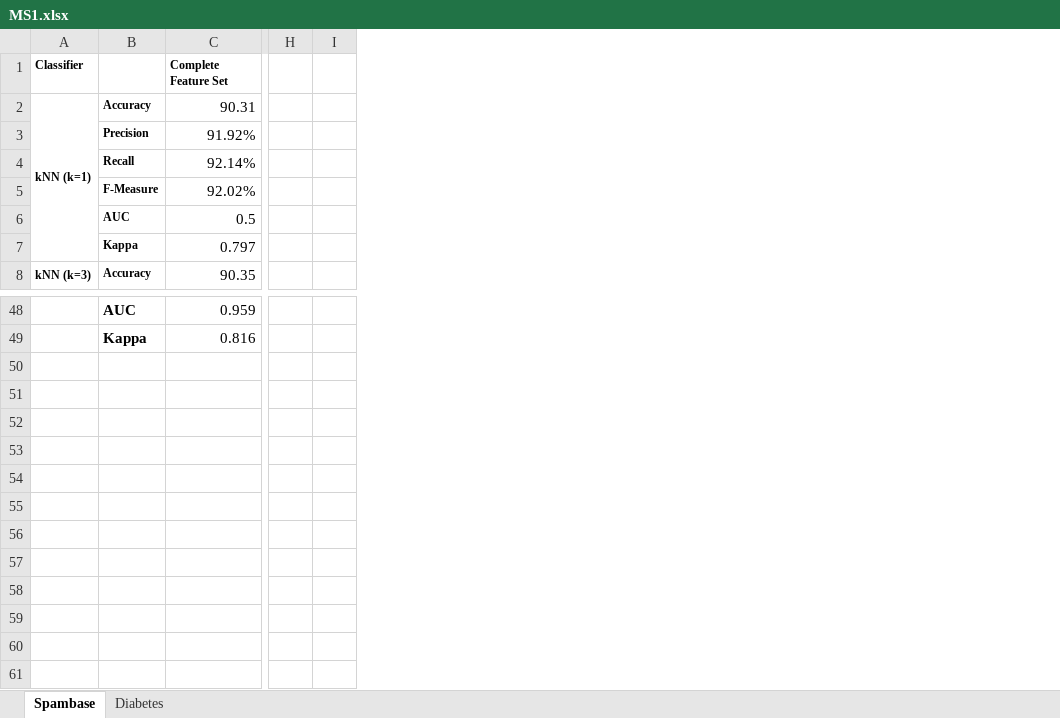
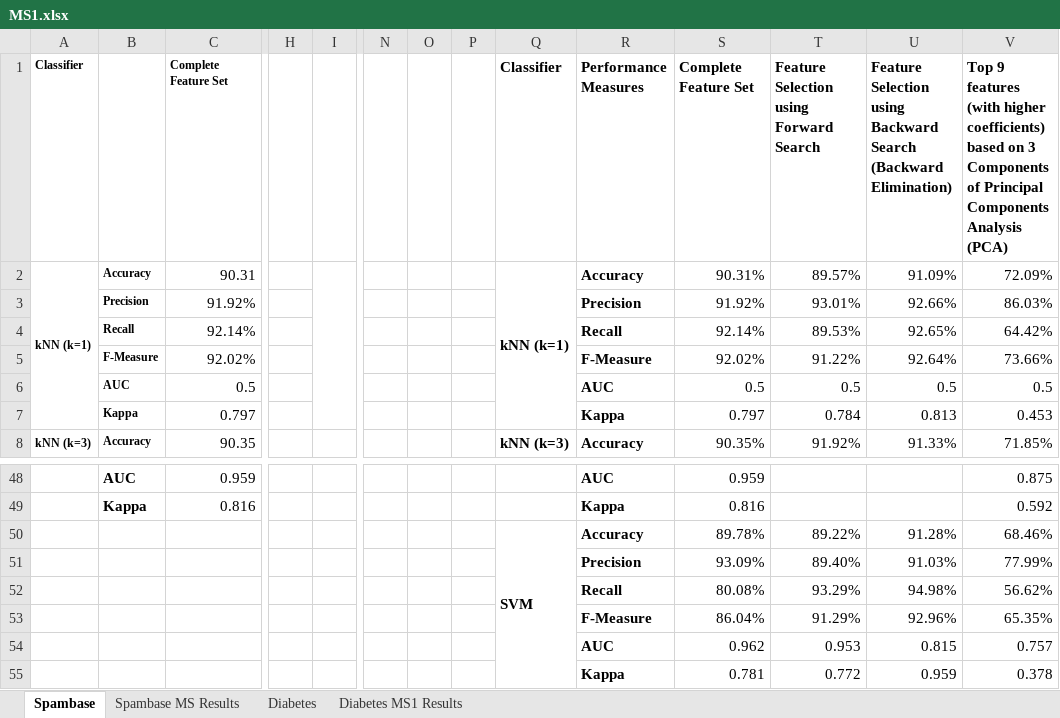
Before and after one commit to markarevz/BSLordz, an Excel workbook: MACLRN Final Output/MS1.xlsx, sheet Spambase, drawn as a sheet; only a part is shown, gaps mark what is left out; values as stored, in another font and other column widths than the file's, no borders; rows hold the shown columns only; the diff names each change by its address in the sheet, - before the commit and + after, or states it on an @@ line.

```diff
--- a/MACLRN Final Output/MS1.xlsx (sheet Spambase)
+++ b/MACLRN Final Output/MS1.xlsx (sheet Spambase)
+sheet tab: Spambase MS Results
+sheet tab: Diabetes MS1 Results
+column N, empty
+column O, empty
+column P, empty
+column Q, rows 1-8: Classifier | kNN (k=1) |  |  |  |  |  | kNN (k=3)
+column R, rows 1-8: Performance Measures | Accuracy | Precision | Recall | F-Measure | AUC | Kappa | Accuracy; rows 48-49: AUC | Kappa
+column S, rows 1-8: Complete Feature Set | 90.31% | 91.92% | 92.14% | 92.02% | 0.5 | 0.797 | 90.35%; rows 48-49: 0.959 | 0.816
+column T, rows 1-8: Feature Selection using Forward Search | 89.57% | 93.01% | 89.53% | 91.22% | 0.5 | 0.784 | 91.92%
+column U, rows 1-8: Feature Selection using Backward Search (Backward Elimination) | 91.09% | 92.66% | 92.65% | 92.64% | 0.5 | 0.813 | 91.33%
+column V, rows 1-8: Top 9 features (with higher coefficients) based on 3 Components of Principal Components Analysis (PCA) | 72.09% | 86.03% | 64.42% | 73.66% | 0.5 | 0.453 | 71.85%; rows 48-49: 0.875 | 0.592
+I2:I7 merged
+row 50:  |  |  |  |  |  |  |  | SVM | Accuracy | 89.78% | 89.22% | 91.28% | 68.46%
+row 51:  |  |  |  |  |  |  |  |  | Precision | 93.09% | 89.40% | 91.03% | 77.99%
+row 52:  |  |  |  |  |  |  |  |  | Recall | 80.08% | 93.29% | 94.98% | 56.62%
+row 53:  |  |  |  |  |  |  |  |  | F-Measure | 86.04% | 91.29% | 92.96% | 65.35%
+row 54:  |  |  |  |  |  |  |  |  | AUC | 0.962 | 0.953 | 0.815 | 0.757
+row 55:  |  |  |  |  |  |  |  |  | Kappa | 0.781 | 0.772 | 0.959 | 0.378
```
Also changed, not shown: sheet Diabetes, 5 other files.
